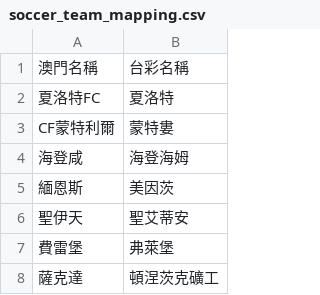
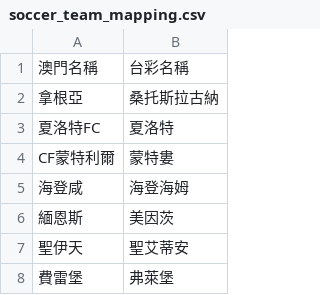
Before and after one commit to DanielTsai117/sport_ref, a CSV file: soccer_team_mapping.csv, drawn as a sheet; only a part is shown; the shorter side is filled out with more unchanged rows.

Commit message:
Update soccer_team_mapping.csv

```diff
--- a/soccer_team_mapping.csv
+++ b/soccer_team_mapping.csv
@@ -1,2 +1,3 @@
 澳門名稱,台彩名稱
+拿根亞,桑托斯拉古納
 夏洛特FC,夏洛特
```
